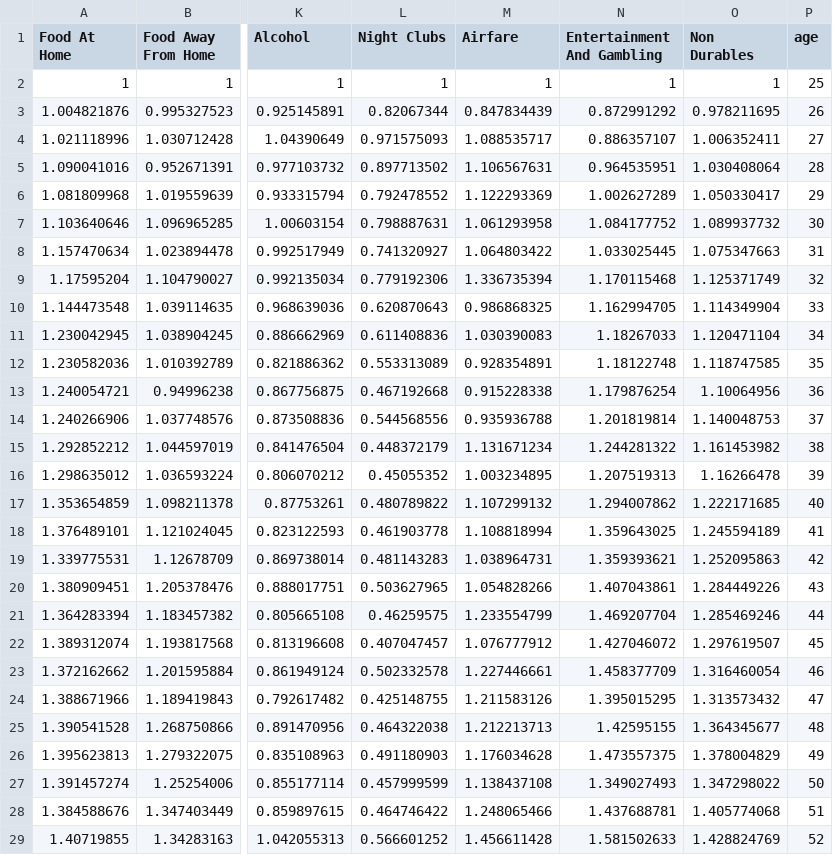
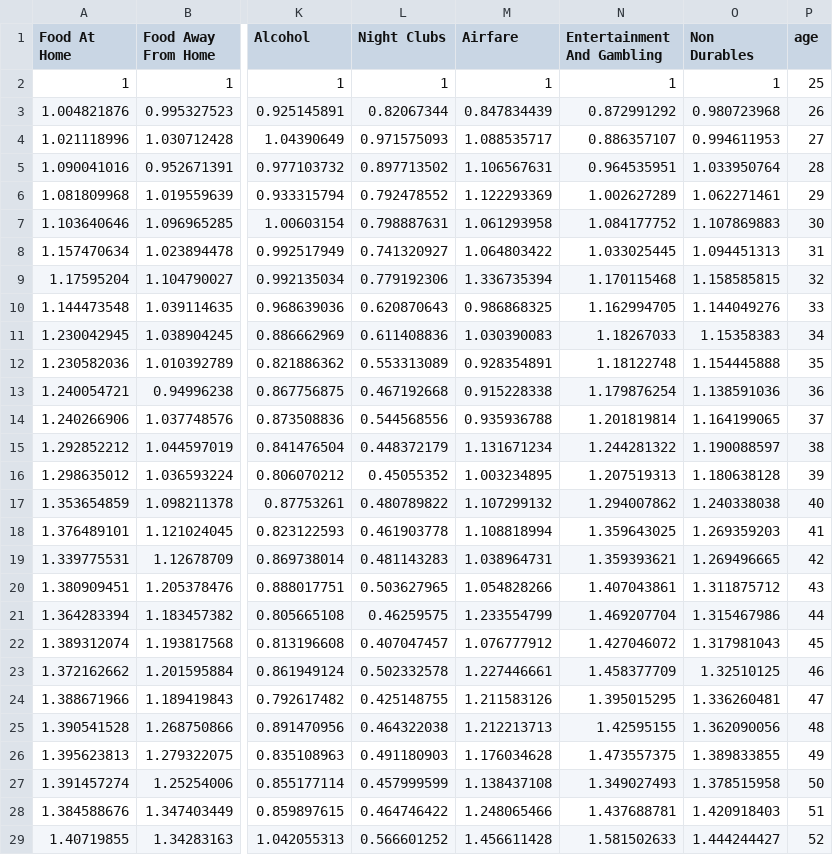
Before and after one commit to nprapps/dailygraphics, a CSV file: www/graphics/lifecyle-consump/biglevel2.csv, drawn as a sheet; only a part is shown, gaps mark what is left out; the diff covers the shown part only; the diff names each change by its address in the sheet, - before the commit and + after, or states it on an @@ line.

```diff
--- a/www/graphics/lifecyle-consump/biglevel2.csv
+++ b/www/graphics/lifecyle-consump/biglevel2.csv
-O3 (Non Durables): 0.978211695
+O3 (Non Durables): 0.980723968
-O4 (Non Durables): 1.006352411
+O4 (Non Durables): 0.994611953
-O5 (Non Durables): 1.030408064
+O5 (Non Durables): 1.033950764
-O6 (Non Durables): 1.050330417
+O6 (Non Durables): 1.062271461
-O7 (Non Durables): 1.089937732
+O7 (Non Durables): 1.107869883
-O8 (Non Durables): 1.075347663
+O8 (Non Durables): 1.094451313
-O9 (Non Durables): 1.125371749
+O9 (Non Durables): 1.158585815
-O10 (Non Durables): 1.114349904
+O10 (Non Durables): 1.144049276
-O11 (Non Durables): 1.120471104
+O11 (Non Durables): 1.15358383
-O12 (Non Durables): 1.118747585
+O12 (Non Durables): 1.154445888
-O13 (Non Durables): 1.10064956
+O13 (Non Durables): 1.138591036
-O14 (Non Durables): 1.140048753
+O14 (Non Durables): 1.164199065
-O15 (Non Durables): 1.161453982
+O15 (Non Durables): 1.190088597
-O16 (Non Durables): 1.16266478
+O16 (Non Durables): 1.180638128
-O17 (Non Durables): 1.222171685
+O17 (Non Durables): 1.240338038
-O18 (Non Durables): 1.245594189
+O18 (Non Durables): 1.269359203
-O19 (Non Durables): 1.252095863
+O19 (Non Durables): 1.269496665
-O20 (Non Durables): 1.284449226
+O20 (Non Durables): 1.311875712
-O21 (Non Durables): 1.285469246
+O21 (Non Durables): 1.315467986
-O22 (Non Durables): 1.297619507
+O22 (Non Durables): 1.317981043
-O23 (Non Durables): 1.316460054
+O23 (Non Durables): 1.32510125
-O24 (Non Durables): 1.313573432
+O24 (Non Durables): 1.336260481
-O25 (Non Durables): 1.364345677
+O25 (Non Durables): 1.362090056
-O26 (Non Durables): 1.378004829
+O26 (Non Durables): 1.389833855
-O27 (Non Durables): 1.347298022
+O27 (Non Durables): 1.378515958
-O28 (Non Durables): 1.405774068
+O28 (Non Durables): 1.420918403
-O29 (Non Durables): 1.428824769
+O29 (Non Durables): 1.444244427
```
Also changed, not shown: 23 edited cells elsewhere in this file, 1 other file.
